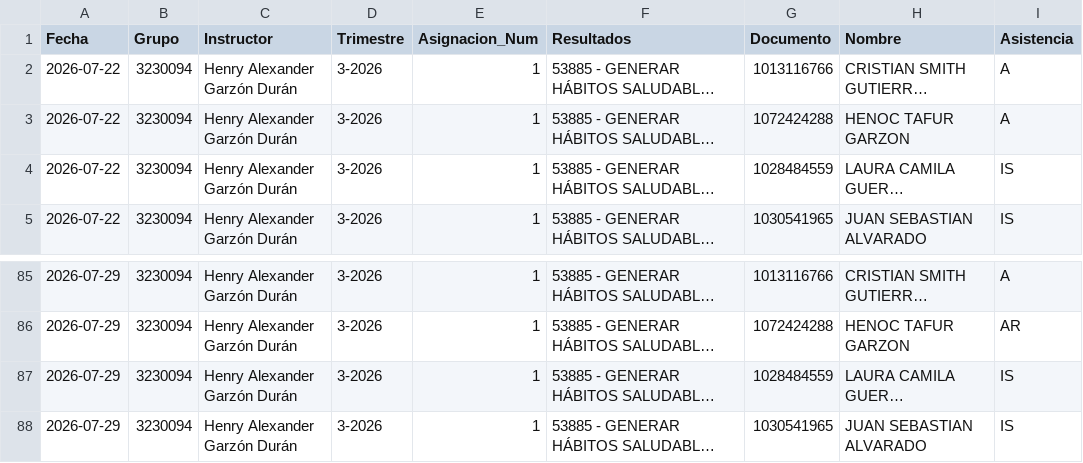
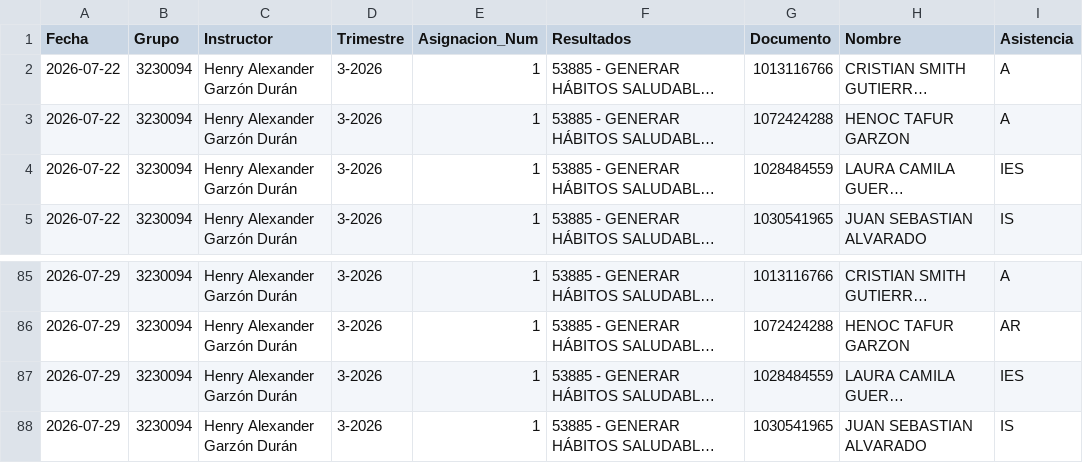
Before and after one commit to semaforojo-web/Asistencia-SENA-CMM, a CSV file: asistencia_guardada.csv, drawn as a sheet; only a part is shown, gaps mark what is left out; long unchanged cells end in …; the diff names each change by its address in the sheet, - before the commit and + after, or states it on an @@ line.

Commit message:
Update asistencia_guardada.csv

```diff
--- a/asistencia_guardada.csv
+++ b/asistencia_guardada.csv
-I4 (Asistencia): IS
+I4 (Asistencia): IES
-I87 (Asistencia): IS
+I87 (Asistencia): IES
```
